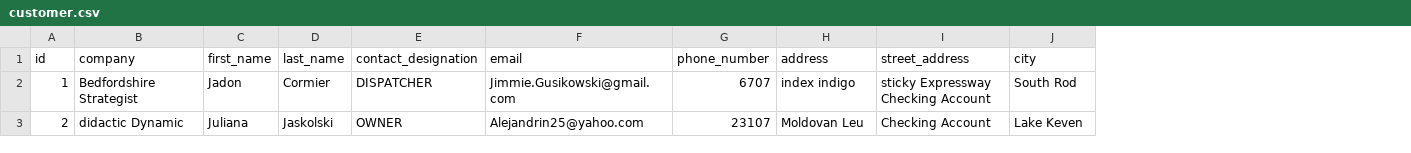
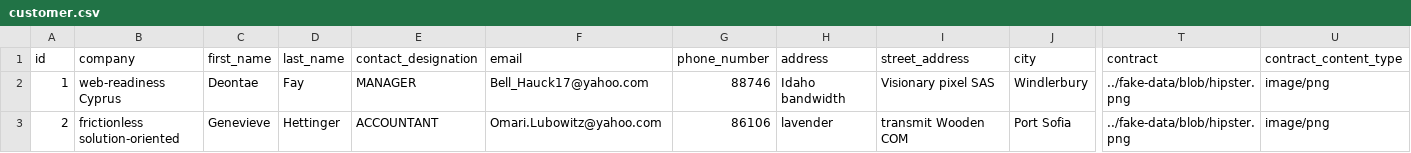
Before and after one commit to harjeet-me/JIOINC, a CSV file: src/main/resources/config/liquibase/fake-data/customer.csv, drawn as a sheet; only a part is shown, gaps mark what is left out; the diff covers the shown part only; the diff names each change by its address in the sheet, - before the commit and + after, or states it on an @@ line.

```diff
--- a/src/main/resources/config/liquibase/fake-data/customer.csv
+++ b/src/main/resources/config/liquibase/fake-data/customer.csv
+column T (contract), rows 2-3: ../fake-data/blob/hipster.png | ../fake-data/blob/hipster.png
+column U (contract_content_type), rows 2-3: image/png | image/png
-B2 (company): Bedfordshire Strategist
+B2 (company): web-readiness Cyprus
-C2 (first_name): Jadon
+C2 (first_name): Deontae
-D2 (last_name): Cormier
+D2 (last_name): Fay
-E2 (contact_designation): DISPATCHER
+E2 (contact_designation): MANAGER
-F2 (email): Jimmie.Gusikowski@gmail.com
+F2 (email): Bell_Hauck17@yahoo.com
-G2 (phone_number): 6707
+G2 (phone_number): 88746
-H2 (address): index indigo
+H2 (address): Idaho bandwidth
-I2 (street_address): sticky Expressway Checking Account
+I2 (street_address): Visionary pixel SAS
-J2 (city): South Rod
+J2 (city): Windlerbury
-B3 (company): didactic Dynamic
+B3 (company): frictionless solution-oriented
-C3 (first_name): Juliana
+C3 (first_name): Genevieve
-D3 (last_name): Jaskolski
+D3 (last_name): Hettinger
-E3 (contact_designation): OWNER
+E3 (contact_designation): ACCOUNTANT
-F3 (email): Alejandrin25@yahoo.com
+F3 (email): Omari.Lubowitz@yahoo.com
-G3 (phone_number): 23107
+G3 (phone_number): 86106
-H3 (address): Moldovan Leu
+H3 (address): lavender
-I3 (street_address): Checking Account
+I3 (street_address): transmit Wooden COM
-J3 (city): Lake Keven
+J3 (city): Port Sofia
```
Also changed, not shown: 1 added row, 1 removed row and 76 edited cells elsewhere in this file, src/main/resources/config/liquibase/fake-data/invoice.csv, src/main/resources/config/liquibase/fake-data/invoice_item.csv, 49 other files.
